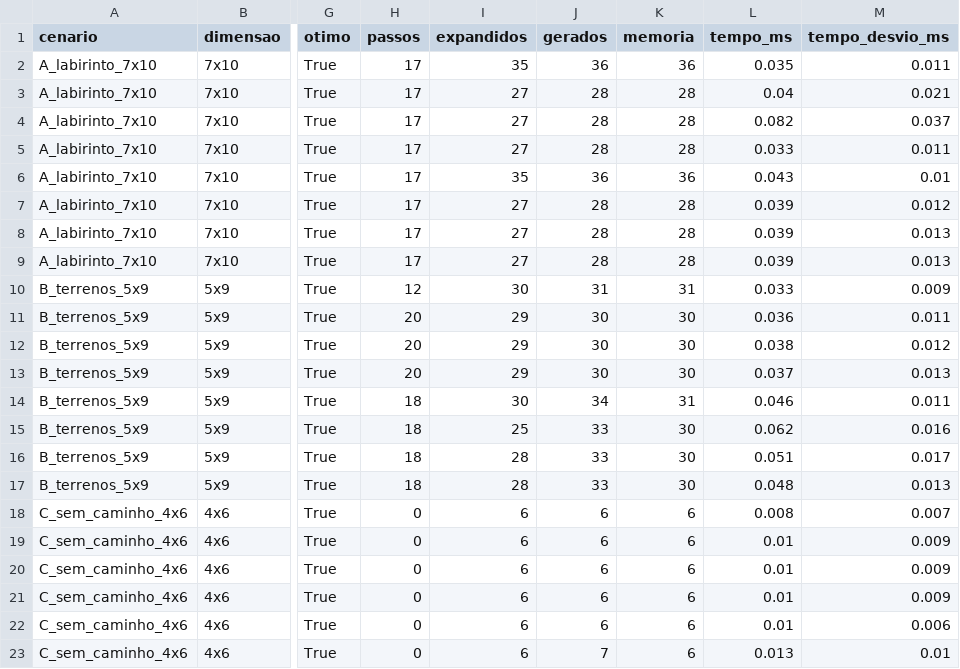
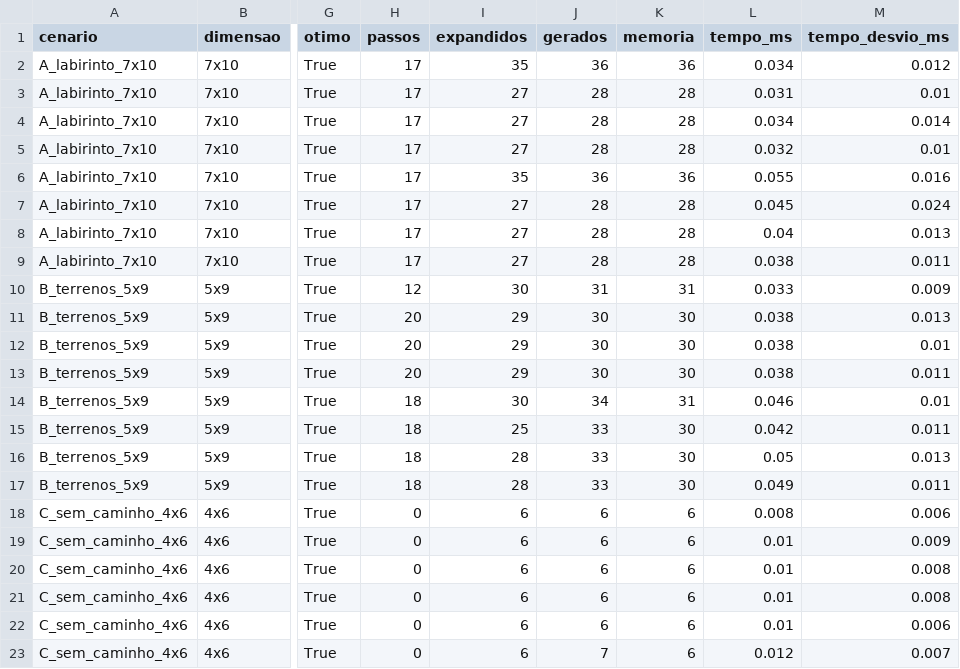
Before and after one commit to nicolasruchimura2/2D-Grid-Pathfinding-Heuristic-Search-Engine, a CSV file: resultados/comparacao.csv, drawn as a sheet; only a part is shown, gaps mark what is left out; the diff covers the shown part only; the diff names each change by its address in the sheet, - before the commit and + after, or states it on an @@ line.

```diff
--- a/resultados/comparacao.csv
+++ b/resultados/comparacao.csv
-L2 (tempo_ms): 0.035
+L2 (tempo_ms): 0.034
-M2 (tempo_desvio_ms): 0.011
+M2 (tempo_desvio_ms): 0.012
-L3 (tempo_ms): 0.04
+L3 (tempo_ms): 0.031
-M3 (tempo_desvio_ms): 0.021
+M3 (tempo_desvio_ms): 0.01
-L4 (tempo_ms): 0.082
+L4 (tempo_ms): 0.034
-M4 (tempo_desvio_ms): 0.037
+M4 (tempo_desvio_ms): 0.014
-L5 (tempo_ms): 0.033
+L5 (tempo_ms): 0.032
-M5 (tempo_desvio_ms): 0.011
+M5 (tempo_desvio_ms): 0.01
-L6 (tempo_ms): 0.043
+L6 (tempo_ms): 0.055
-M6 (tempo_desvio_ms): 0.01
+M6 (tempo_desvio_ms): 0.016
-L7 (tempo_ms): 0.039
+L7 (tempo_ms): 0.045
-M7 (tempo_desvio_ms): 0.012
+M7 (tempo_desvio_ms): 0.024
-L8 (tempo_ms): 0.039
+L8 (tempo_ms): 0.04
-L9 (tempo_ms): 0.039
+L9 (tempo_ms): 0.038
-M9 (tempo_desvio_ms): 0.013
+M9 (tempo_desvio_ms): 0.011
-L11 (tempo_ms): 0.036
+L11 (tempo_ms): 0.038
-M11 (tempo_desvio_ms): 0.011
+M11 (tempo_desvio_ms): 0.013
-M12 (tempo_desvio_ms): 0.012
+M12 (tempo_desvio_ms): 0.01
-L13 (tempo_ms): 0.037
+L13 (tempo_ms): 0.038
-M13 (tempo_desvio_ms): 0.013
+M13 (tempo_desvio_ms): 0.011
-M14 (tempo_desvio_ms): 0.011
+M14 (tempo_desvio_ms): 0.01
-L15 (tempo_ms): 0.062
+L15 (tempo_ms): 0.042
-M15 (tempo_desvio_ms): 0.016
+M15 (tempo_desvio_ms): 0.011
-L16 (tempo_ms): 0.051
+L16 (tempo_ms): 0.05
-M16 (tempo_desvio_ms): 0.017
+M16 (tempo_desvio_ms): 0.013
-L17 (tempo_ms): 0.048
+L17 (tempo_ms): 0.049
-M17 (tempo_desvio_ms): 0.013
+M17 (tempo_desvio_ms): 0.011
-M18 (tempo_desvio_ms): 0.007
+M18 (tempo_desvio_ms): 0.006
-M20:M21 (tempo_desvio_ms): 0.009
+M20:M21 (tempo_desvio_ms): 0.008
-L23 (tempo_ms): 0.013
+L23 (tempo_ms): 0.012
-M23 (tempo_desvio_ms): 0.01
+M23 (tempo_desvio_ms): 0.007
```
Also changed, not shown: 99 edited cells elsewhere in this file, resultados/escalabilidade.csv, 5 other files.
